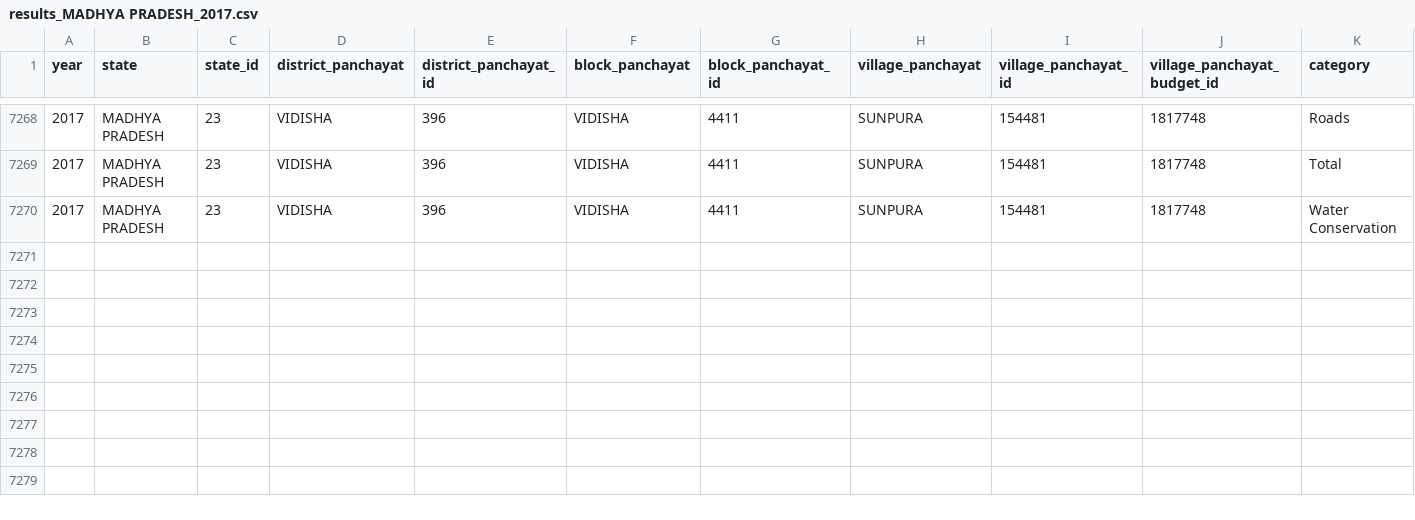
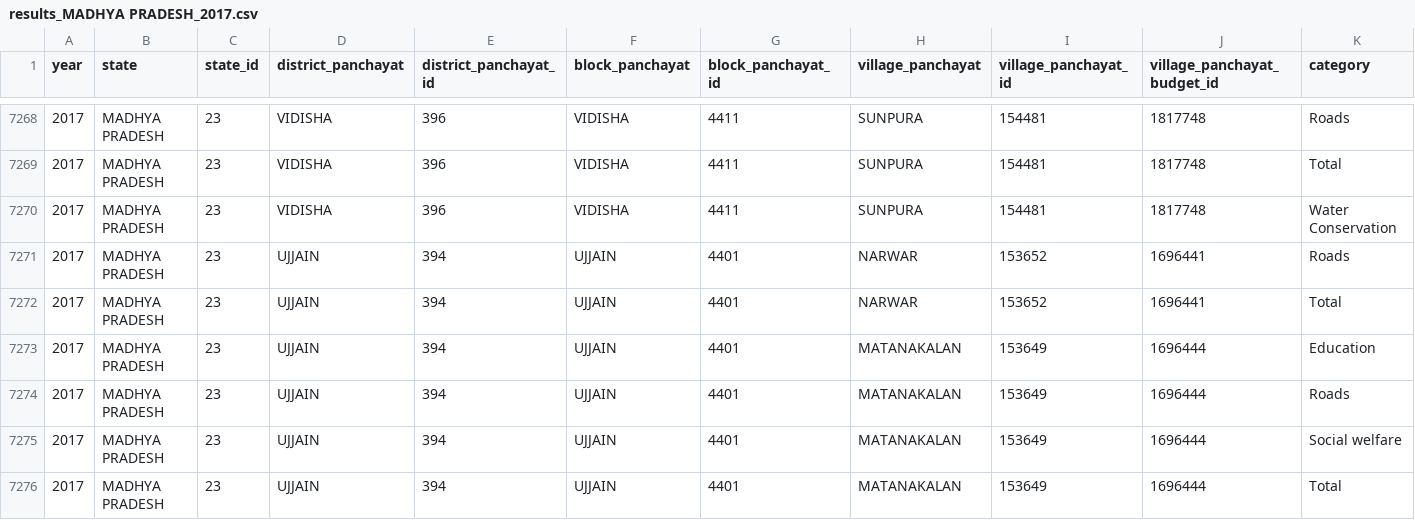
Before and after one commit to polofr/scrap-python-indian-gov, a CSV file: results/results_MADHYA PRADESH_2017.csv, drawn as a sheet; only a part is shown, gaps mark what is left out; rows hold the shown columns only; the diff names each change by its address in the sheet, - before the commit and + after, or states it on an @@ line.

```diff
--- a/results/results_MADHYA PRADESH_2017.csv
+++ b/results/results_MADHYA PRADESH_2017.csv
+row 7271: 2017 | MADHYA PRADESH | 23 | UJJAIN | 394 | UJJAIN | 4401 | NARWAR | 153652 | 1696441 | Roads
+row 7272: 2017 | MADHYA PRADESH | 23 | UJJAIN | 394 | UJJAIN | 4401 | NARWAR | 153652 | 1696441 | Total
+row 7273: 2017 | MADHYA PRADESH | 23 | UJJAIN | 394 | UJJAIN | 4401 | MATANAKALAN | 153649 | 1696444 | Education
+row 7274: 2017 | MADHYA PRADESH | 23 | UJJAIN | 394 | UJJAIN | 4401 | MATANAKALAN | 153649 | 1696444 | Roads
+row 7275: 2017 | MADHYA PRADESH | 23 | UJJAIN | 394 | UJJAIN | 4401 | MATANAKALAN | 153649 | 1696444 | Social welfare
+row 7276: 2017 | MADHYA PRADESH | 23 | UJJAIN | 394 | UJJAIN | 4401 | MATANAKALAN | 153649 | 1696444 | Total
```
Also changed, not shown: results/results_ARUNACHAL PRADESH_2020.csv, results/results_ASSAM_2020.csv, 28 other files.
